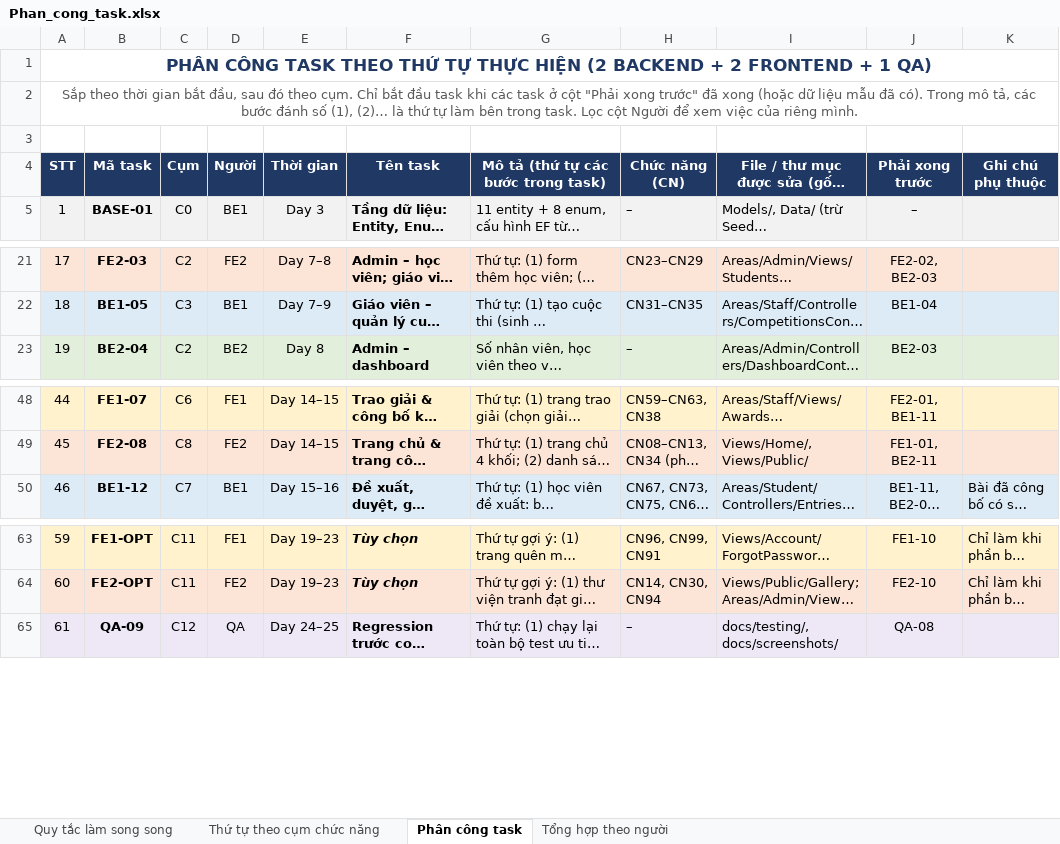
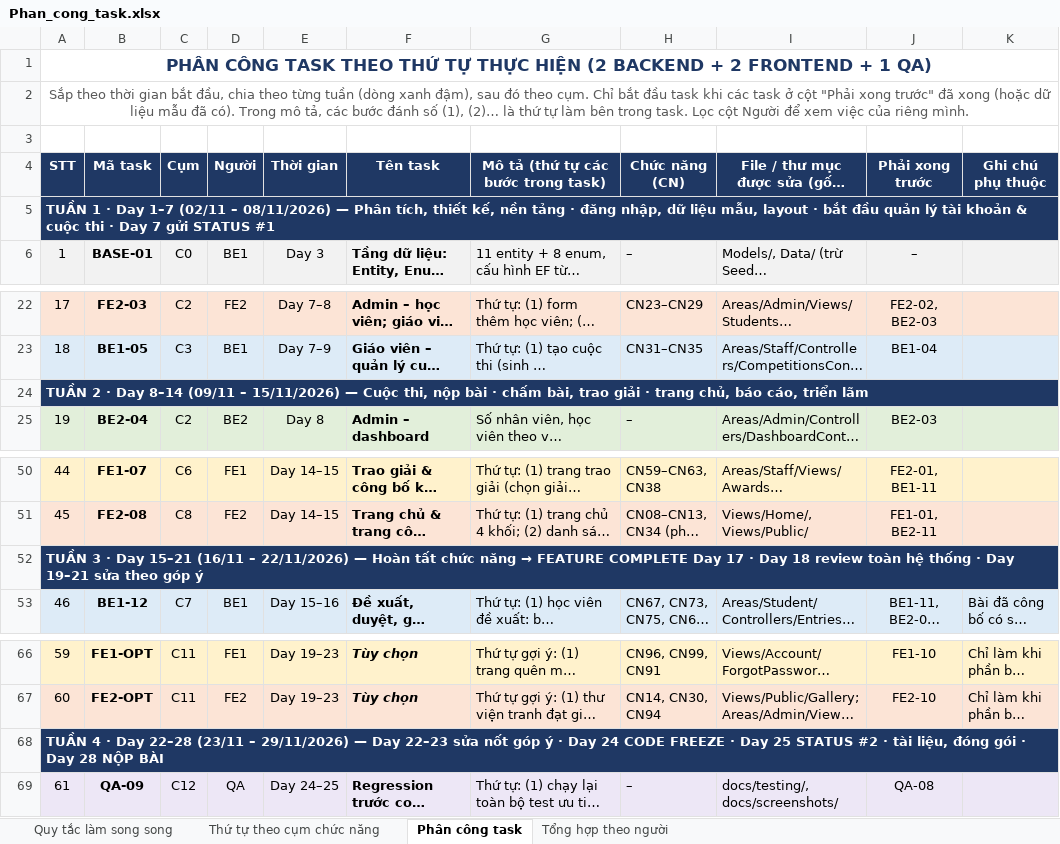
Before and after one commit to M0M0M0M0/institute_of_fine_arts, an Excel workbook: docs/Phan_cong_task.xlsx, sheet Phân công task, drawn as a sheet; only a part is shown, gaps mark what is left out; long unchanged cells end in …; values as stored, in another font and other column widths than the file's, no borders; rows hold the shown columns only; the diff names each change by its address in the sheet, - before the commit and + after, or states it on an @@ line.

Commit message:
Task sheet: add week separator rows (Week 1-4 with dates and goals)

```diff
--- a/docs/Phan_cong_task.xlsx (sheet Phân công task)
+++ b/docs/Phan_cong_task.xlsx (sheet Phân công task)
@@ column A (STT) renumbered in row 2 @@
+row 5: TUẦN 1 · Day 1–7 (02/11 – 08/11/2026) — Phân tích, thiết kế, nền tảng · đăng nhập, dữ liệu mẫu, layout · bắt đầu quản lý tài khoản & cuộc thi · Day 7 gửi STATUS #1
+row 24: TUẦN 2 · Day 8–14 (09/11 – 15/11/2026) — Cuộc thi, nộp bài · chấm bài, trao giải · trang chủ, báo cáo, triển lãm
+row 52: TUẦN 3 · Day 15–21 (16/11 – 22/11/2026) — Hoàn tất chức năng → FEATURE COMPLETE Day 17 · Day 18 review toàn hệ thống · Day 19–21 sửa theo góp ý
+row 68: TUẦN 4 · Day 22–28 (23/11 – 29/11/2026) — Day 22–23 sửa nốt góp ý · Day 24 CODE FREEZE · Day 25 STATUS #2 · tài liệu, đóng gói · Day 28 NỘP BÀI
```
Also changed, not shown: sheet Tổng hợp theo người.
